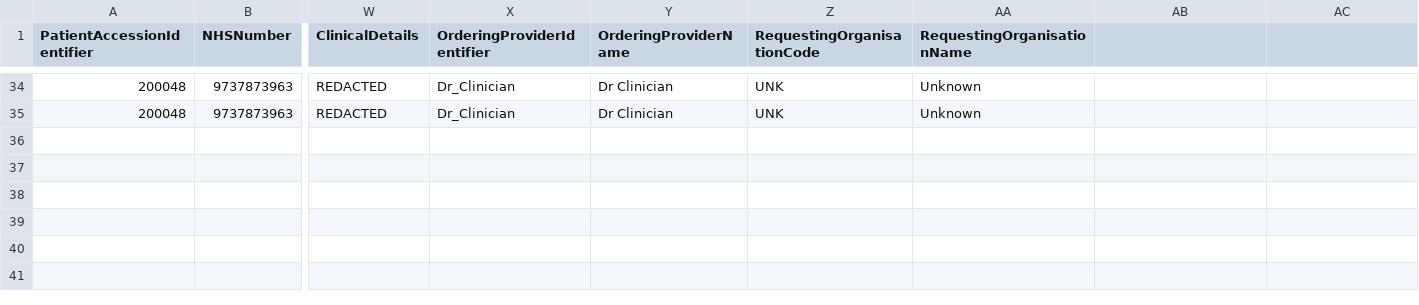
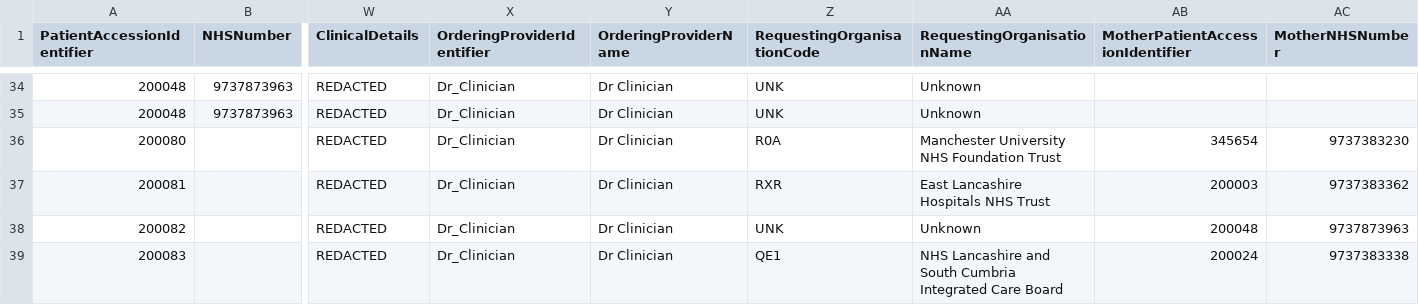
Before and after one commit to nw-gmsa/Testing, a CSV file: Input/StarLIMSSampleData.csv, drawn as a sheet; only a part is shown, gaps mark what is left out; rows hold the shown columns only; the diff names each change by its address in the sheet, - before the commit and + after, or states it on an @@ line.

```diff
--- a/Input/StarLIMSSampleData.csv
+++ b/Input/StarLIMSSampleData.csv
-AB1: (empty)
+AB1: MotherPatientAccessionIdentifier
-AC1: (empty)
+AC1: MotherNHSNumber
+row 36: 200080 |  | REDACTED | Dr_Clinician | Dr Clinician | R0A | Manchester University NHS Foundation Trust | 345654 | 9737383230
+row 37: 200081 |  | REDACTED | Dr_Clinician | Dr Clinician | RXR | East Lancashire Hospitals NHS Trust | 200003 | 9737383362
+row 38: 200082 |  | REDACTED | Dr_Clinician | Dr Clinician | UNK | Unknown | 200048 | 9737873963
+row 39: 200083 |  | REDACTED | Dr_Clinician | Dr Clinician | QE1 | NHS Lancashire and South Cumbria Integrated Care Board | 200024 | 9737383338
```
Also changed, not shown: 1 other file.
